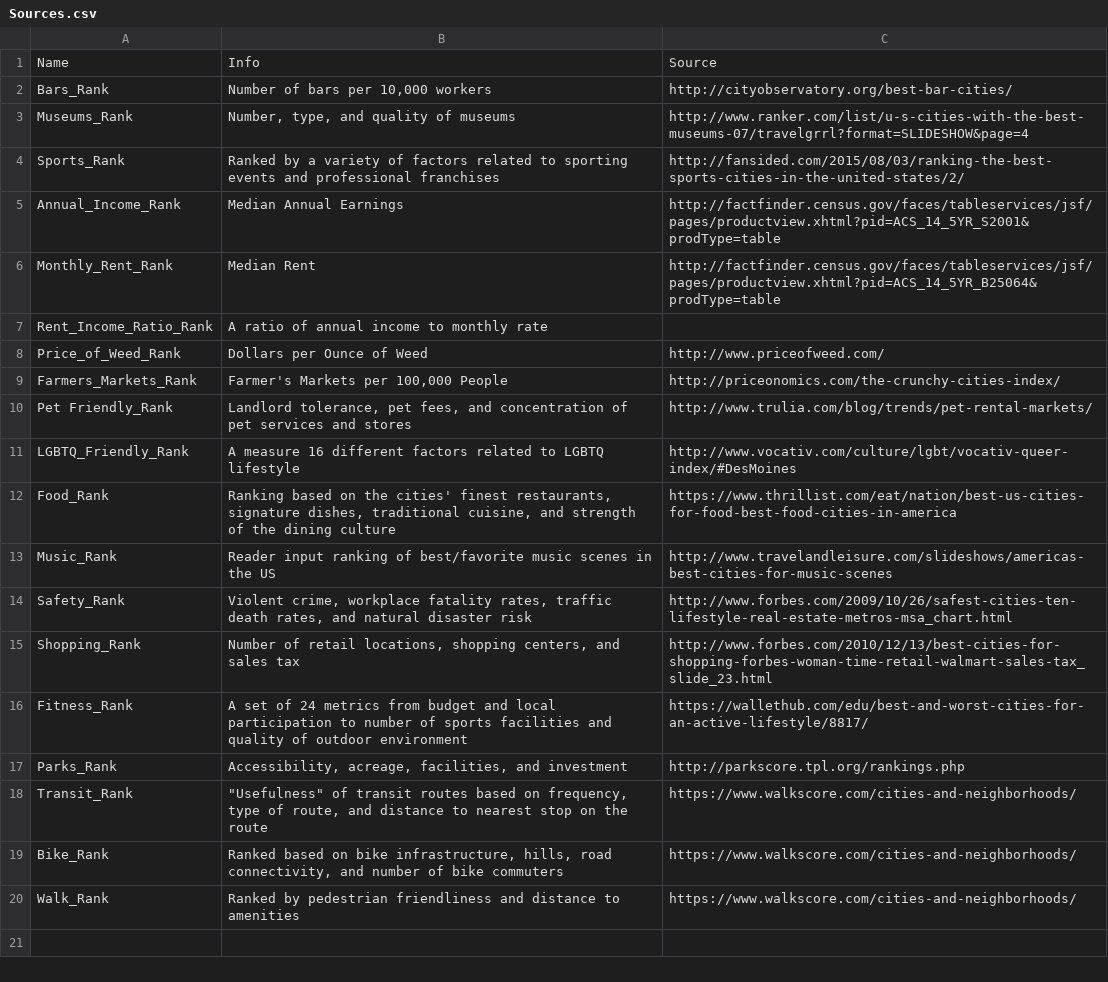
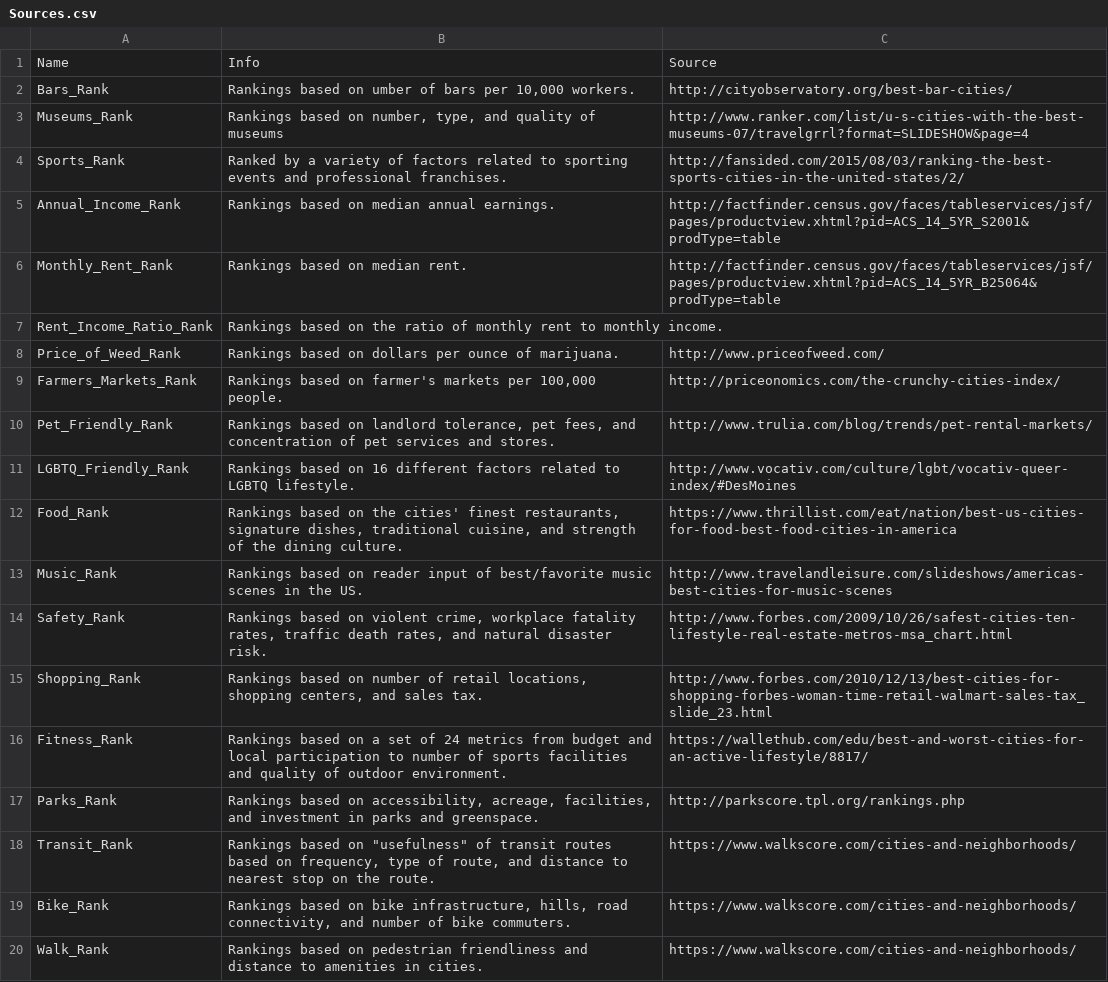
Before and after one commit to geog575-spring2016/best-places-to-live, a CSV file: data/Sources.csv, drawn as a sheet; the diff names each change by its address in the sheet, - before the commit and + after, or states it on an @@ line.

```diff
--- a/data/Sources.csv
+++ b/data/Sources.csv
-B2: Number of bars per 10,000 workers
+B2: Rankings based on umber of bars per 10,000 workers.
-B3: Number, type, and quality of museums
+B3: Rankings based on number, type, and quality of museums
-B4: …and professional franchises
+B4: …and professional franchises.
-B5: Median Annual Earnings
+B5: Rankings based on median annual earnings.
-B6: Median Rent
+B6: Rankings based on median rent.
-B7: A ratio of annual income to monthly rate
+B7: Rankings based on the ratio of monthly rent to monthly income.
-B8: Dollars per Ounce of Weed
+B8: Rankings based on dollars per ounce of marijuana.
-B9: Farmer's Markets per 100,000 People
+B9: Rankings based on farmer's markets per 100,000 people.
-A10: Pet Friendly_Rank
+A10: Pet_Friendly_Rank
-B10: Landlord tolerance, pet fees, and concentration of pet services and stores
+B10: Rankings based on landlord tolerance, pet fees, and concentration of pet services and stores.
-B11: A measure 16 different factors related to LGBTQ lifestyle
+B11: Rankings based on 16 different factors related to LGBTQ lifestyle.
-B12: Ranking based on the cities' finest restaurants, signature dishes, traditional cuisine, and strength of the dining culture
+B12: Rankings based on the cities' finest restaurants, signature dishes, traditional cuisine, and strength of the dining culture.
-B13: Reader input ranking of best/favorite music scenes in the US
+B13: Rankings based on reader input of best/favorite music scenes in the US.
-B14: Violent crime, workplace fatality rates, traffic death rates, and natural disaster risk
+B14: Rankings based on violent crime, workplace fatality rates, traffic death rates, and natural disaster risk.
-B15: Number of retail locations, shopping centers, and sales tax
+B15: Rankings based on number of retail locations, shopping centers, and sales tax.
-B16: A set of 24 metrics from budget and local participation to number of sports facilities and quality of outdoor environment
+B16: Rankings based on a set of 24 metrics from budget and local participation to number of sports facilities and quality of outdoor environment.
-B17: Accessibility, acreage, facilities, and investment
+B17: Rankings based on accessibility, acreage, facilities, and investment in parks and greenspace.
-B18: "Usefulness" of transit routes based on frequency, type of route, and distance to nearest stop on the route
+B18: Rankings based on "usefulness" of transit routes based on frequency, type of route, and distance to nearest stop on the route.
-B19: Ranked based on bike infrastructure, hills, road connectivity, and number of bike commuters
+B19: Rankings based on bike infrastructure, hills, road connectivity, and number of bike commuters.
-B20: Ranked by pedestrian friendliness and distance to amenities
+B20: Rankings based on pedestrian friendliness and distance to amenities in cities.
```
Also changed, not shown: 5 other files.
